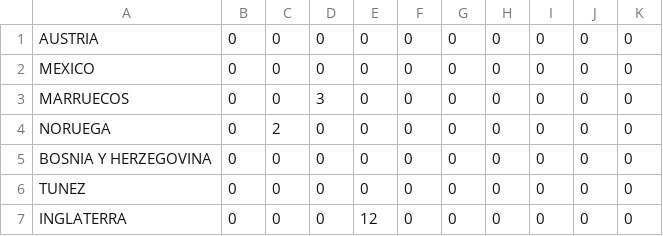
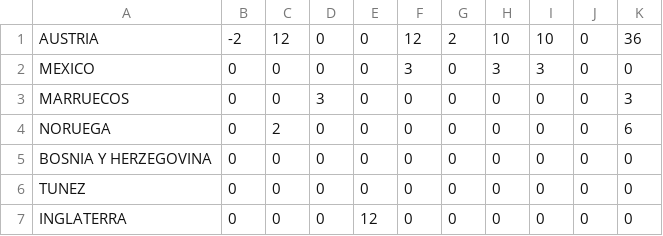
Before and after one commit to suri-09/Mundial-de-Futbol-en-Consola, a CSV file: posiciones.csv, drawn as a sheet; only a part is shown.

```diff
--- a/posiciones.csv
+++ b/posiciones.csv
@@ -1,5 +1,5 @@
-AUSTRIA,0,0,0,0,0,0,0,0,0,0
-MEXICO,0,0,0,0,0,0,0,0,0,0
-MARRUECOS,0,0,3,0,0,0,0,0,0,0
-NORUEGA,0,2,0,0,0,0,0,0,0,0
+AUSTRIA,-2,12,0,0,12,2,10,10,0,36
+MEXICO,0,0,0,0,3,0,3,3,0,0
+MARRUECOS,0,0,3,0,0,0,0,0,0,3
+NORUEGA,0,2,0,0,0,0,0,0,0,6
 BOSNIA Y HERZEGOVINA,0,0,0,0,0,0,0,0,0,0
```
Also changed, not shown: 2 other files.
